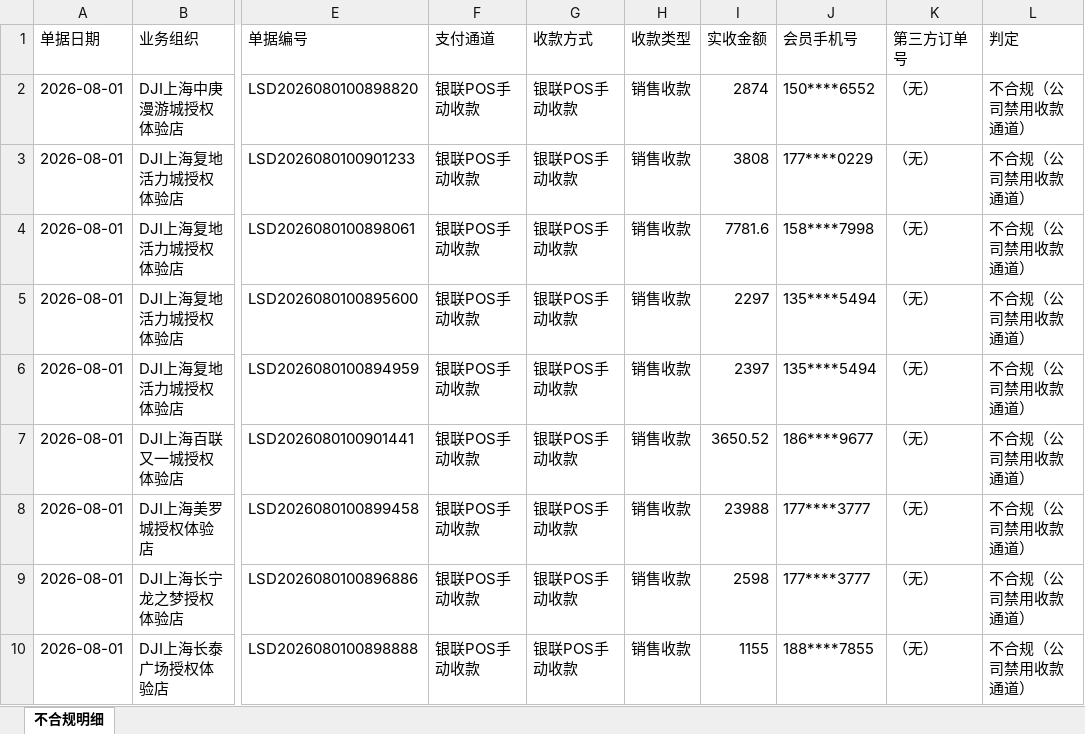
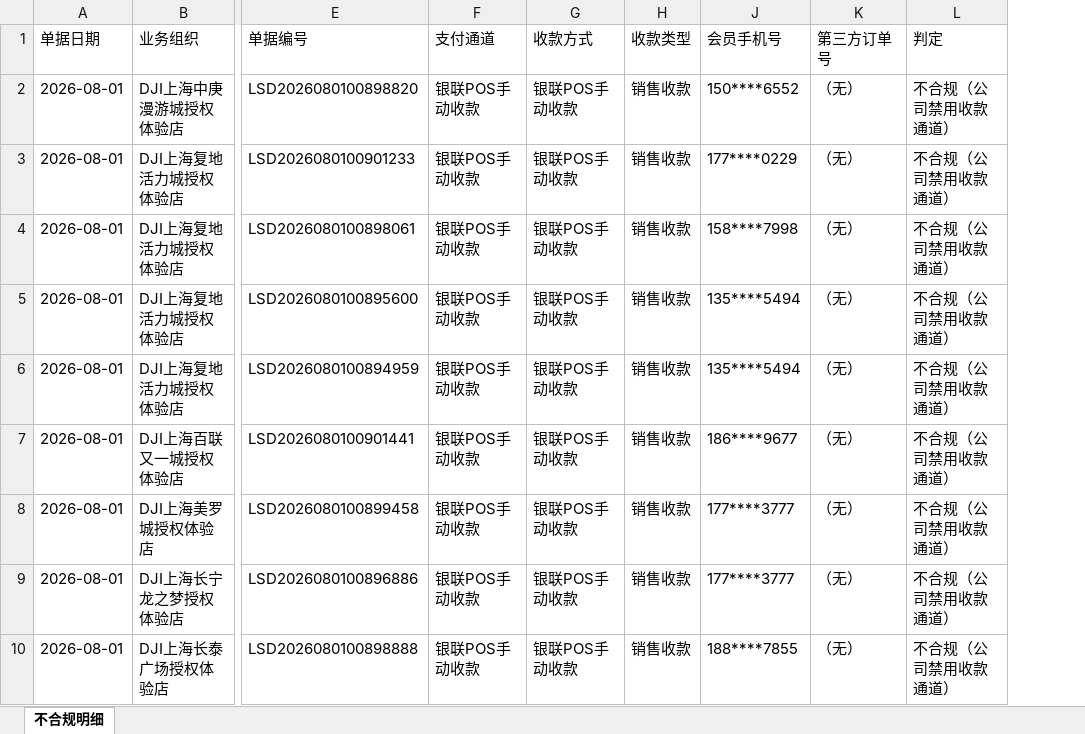
Before and after one commit to panghao007/retail-dashboard, an Excel workbook: cashier/不合规明细.xlsx, sheet 不合规明细, drawn as a sheet; only a part is shown, gaps mark what is left out; values as stored, in another font and other column widths than the file's, no borders; the diff names each change by its address in the sheet, - before the commit and + after, or states it on an @@ line.

Commit message:
daily: 不合规明细xlsx 隐藏实收金额列

```diff
--- a/cashier/不合规明细.xlsx (sheet 不合规明细)
+++ b/cashier/不合规明细.xlsx (sheet 不合规明细)
@@ column I (实收金额) hidden, rows 2-10: 2874 | 3808 | 7781.6 | 2297 | 2397 | 3650.52 | 23988 | 2598 | 1155 @@
```
Also changed, not shown: cashier/收银合规分析.xlsx.
